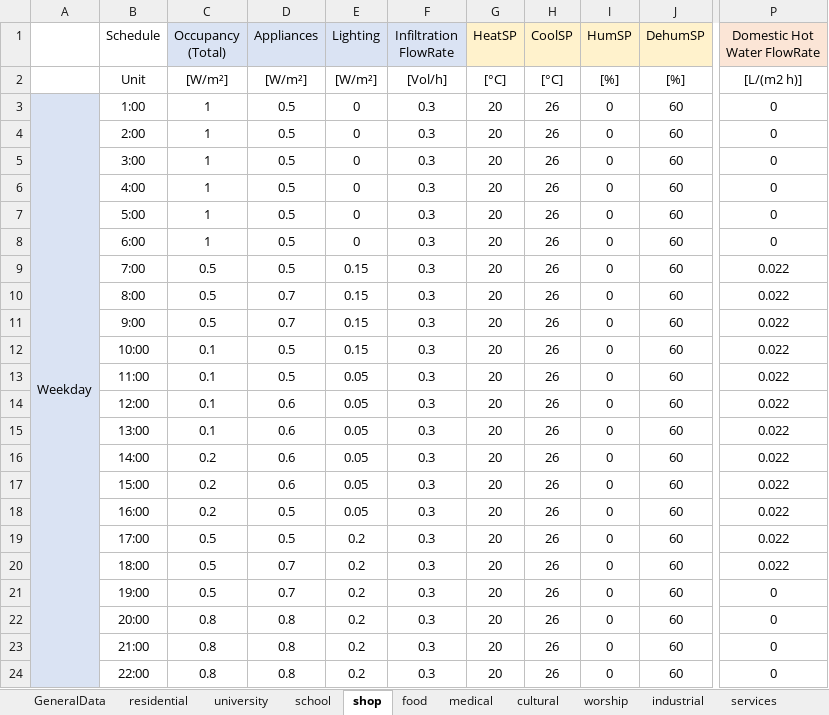
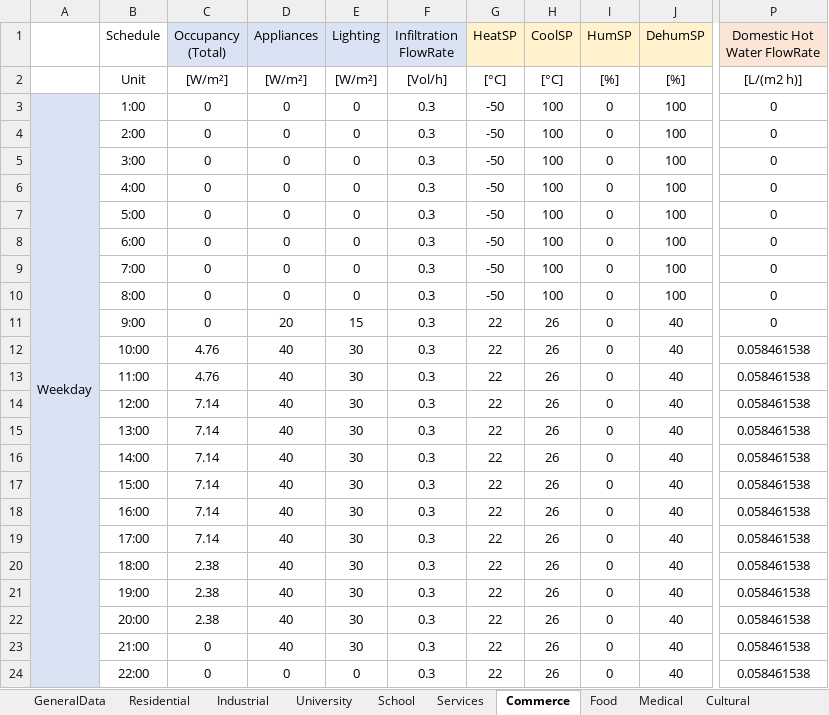
Before and after one commit to BETALAB-team/NEST-UBEM-processing-tools, an Excel workbook: EUReCA/InputAux/Schedules.xlsx, sheet Commerce, drawn as a sheet; only a part is shown, gaps mark what is left out; values as stored, in another font and other column widths than the file's, no borders; the diff covers the shown part only; the diff names each change by its address in the sheet, - before the commit and + after, or states it on an @@ line.

```diff
--- a/EUReCA/InputAux/Schedules.xlsx (sheet Commerce)
+++ b/EUReCA/InputAux/Schedules.xlsx (sheet Commerce)
-sheet tab: residential
+sheet tab: Residential
-sheet tab: university
+sheet tab: University
-sheet tab: school
+sheet tab: School
-sheet tab: shop
+sheet tab: Commerce
-sheet tab: food
+sheet tab: Food
-sheet tab: medical
+sheet tab: Medical
-sheet tab: cultural
+sheet tab: Cultural
-sheet tab: industrial
+sheet tab: Industrial
-sheet tab: services
+sheet tab: Services
@@ sheet tab order changed: GeneralData | Residential | Industrial | University | School | Services | Commerce | Food | Medical | Cultural @@
-C3:C8 (Occupancy (Total)): 1
+C3:C8 (Occupancy (Total)): 0
-D3:D9 (Appliances): 0.5
+D3:D9 (Appliances): 0
-G3:G10 (HeatSP): 20
+G3:G10 (HeatSP): -50
-H3:H10 (CoolSP): 26
+H3:H10 (CoolSP): 100
-J3:J10 (DehumSP): 60
+J3:J10 (DehumSP): 100
-C9:C11 (Occupancy (Total)): 0.5
+C9:C11 (Occupancy (Total)): 0
-E9:E10 (Lighting): 0.15
+E9:E10 (Lighting): 0
-P9:P11 (Domestic Hot Water FlowRate): 0.022
+P9:P11 (Domestic Hot Water FlowRate): 0
-D10 (Appliances): 0.7
+D10 (Appliances): 0
-D11 (Appliances): 0.7
+D11 (Appliances): 20
-E11 (Lighting): 0.15
+E11 (Lighting): 15
-G11:G24 (HeatSP): 20
+G11:G24 (HeatSP): 22
-J11:J24 (DehumSP): 60
+J11:J24 (DehumSP): 40
-C12:C13 (Occupancy (Total)): 0.1
+C12:C13 (Occupancy (Total)): 4.76
-D12:D13 (Appliances): 0.5
+D12:D13 (Appliances): 40
-E12 (Lighting): 0.15
+E12 (Lighting): 30
-P12:P20 (Domestic Hot Water FlowRate): 0.022
+P12:P20 (Domestic Hot Water FlowRate): 0.058461538
-E13:E18 (Lighting): 0.05
+E13:E18 (Lighting): 30
-C14:C15 (Occupancy (Total)): 0.1
+C14:C15 (Occupancy (Total)): 7.14
-D14:D17 (Appliances): 0.6
+D14:D17 (Appliances): 40
-C16:C18 (Occupancy (Total)): 0.2
+C16:C18 (Occupancy (Total)): 7.14
-D18:D19 (Appliances): 0.5
+D18:D19 (Appliances): 40
-C19 (Occupancy (Total)): 0.5
+C19 (Occupancy (Total)): 7.14
-E19:E23 (Lighting): 0.2
+E19:E23 (Lighting): 30
-C20:C21 (Occupancy (Total)): 0.5
+C20:C21 (Occupancy (Total)): 2.38
-D20:D21 (Appliances): 0.7
+D20:D21 (Appliances): 40
-P21:P24 (Domestic Hot Water FlowRate): 0
+P21:P24 (Domestic Hot Water FlowRate): 0.058461538
-C22 (Occupancy (Total)): 0.8
+C22 (Occupancy (Total)): 2.38
-D22:D23 (Appliances): 0.8
+D22:D23 (Appliances): 40
-C23:C24 (Occupancy (Total)): 0.8
+C23:C24 (Occupancy (Total)): 0
-D24 (Appliances): 0.8
+D24 (Appliances): 0
-E24 (Lighting): 0.2
+E24 (Lighting): 0
```
Also changed, not shown: 265 edited cells elsewhere in this sheet, sheet Residential, sheet University, sheet School, sheet Services, sheet Cultural, sheet Worship, 3 more sheets, other sheet tabs, formulas that keep their value.
